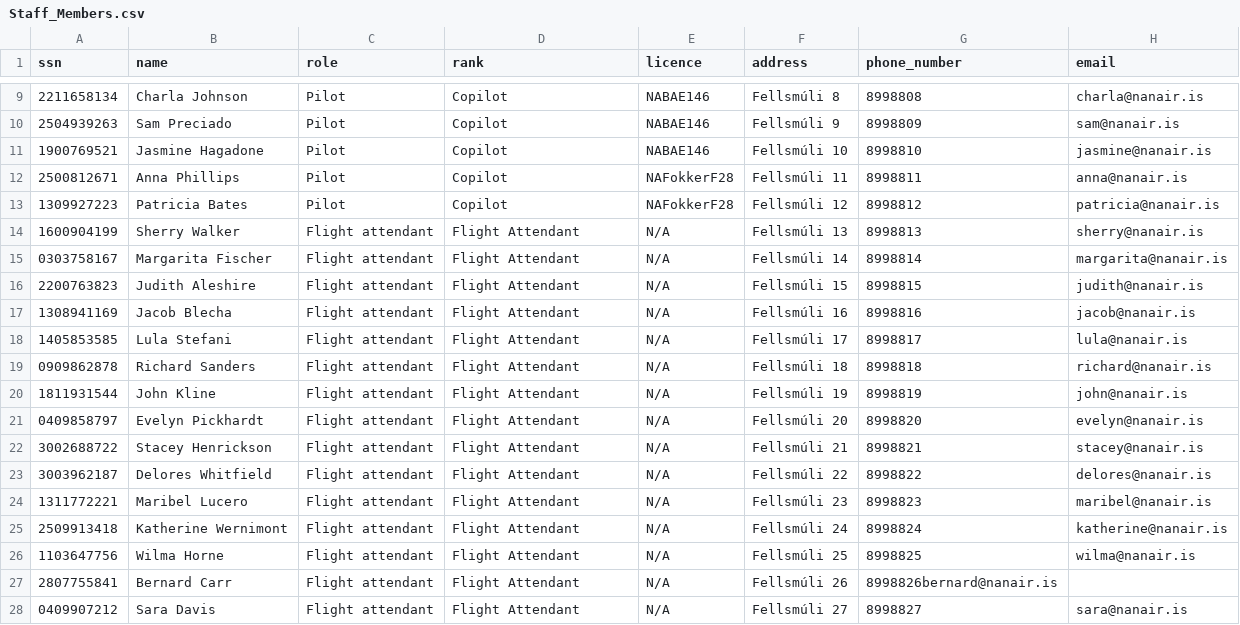
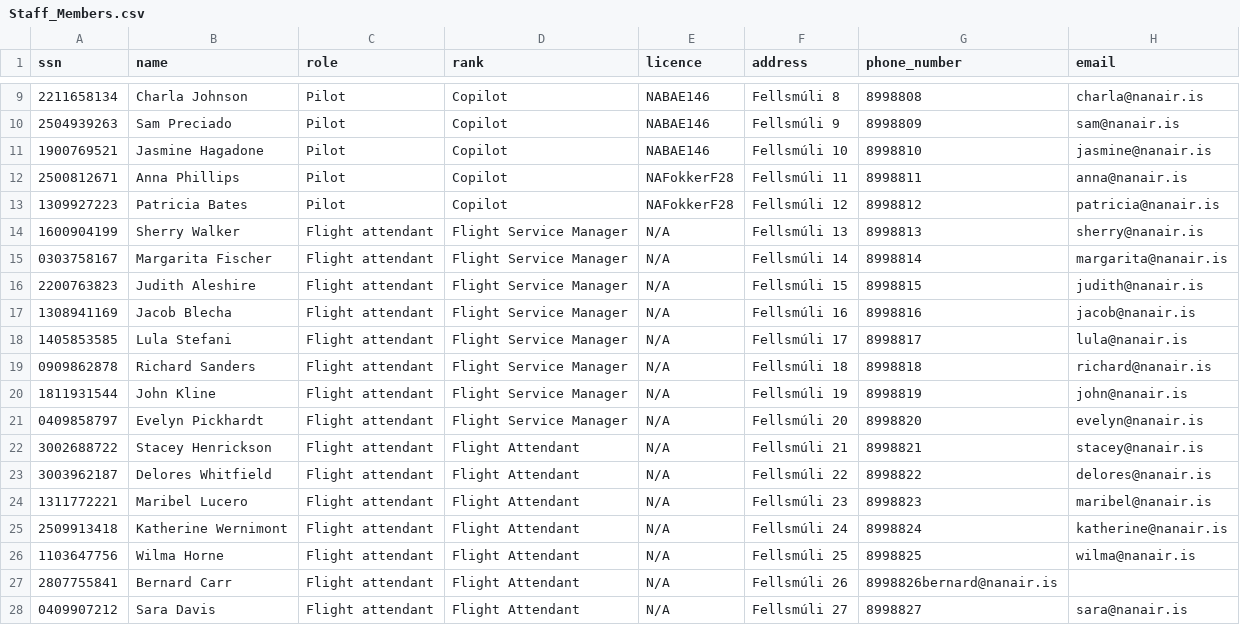
Before and after one commit to svana00/NaN-Air-code, a CSV file: csv_files/Staff_Members.csv, drawn as a sheet; only a part is shown, gaps mark what is left out.

Commit message:
push it

```diff
--- a/csv_files/Staff_Members.csv
+++ b/csv_files/Staff_Members.csv
@@ -13,10 +13,10 @@ ssn,name,role,rank,licence,address,phone_number,email
 1309927223,Patricia Bates,Pilot,Copilot,NAFokkerF28,Fellsmúli 12,8998812,patricia@nanair.is
-1600904199,Sherry Walker,Flight attendant,Flight Attendant,N/A,Fellsmúli 13,8998813,sherry@nanair.is
-0303758167,Margarita Fischer,Flight attendant,Flight Attendant,N/A,Fellsmúli 14,8998814,margarita@nanair.is
-2200763823,Judith Aleshire,Flight attendant,Flight Attendant,N/A,Fellsmúli 15,8998815,judith@nanair.is
-1308941169,Jacob Blecha,Flight attendant,Flight Attendant,N/A,Fellsmúli 16,8998816,jacob@nanair.is
-1405853585,Lula Stefani,Flight attendant,Flight Attendant,N/A,Fellsmúli 17,8998817,lula@nanair.is
-0909862878,Richard Sanders,Flight attendant,Flight Attendant,N/A,Fellsmúli 18,8998818,richard@nanair.is
-1811931544,John Kline,Flight attendant,Flight Attendant,N/A,Fellsmúli 19,8998819,john@nanair.is
-0409858797,Evelyn Pickhardt,Flight attendant,Flight Attendant,N/A,Fellsmúli 20,8998820,evelyn@nanair.is
+1600904199,Sherry Walker,Flight attendant,Flight Service Manager,N/A,Fellsmúli 13,8998813,sherry@nanair.is
+0303758167,Margarita Fischer,Flight attendant,Flight Service Manager,N/A,Fellsmúli 14,8998814,margarita@nanair.is
+2200763823,Judith Aleshire,Flight attendant,Flight Service Manager,N/A,Fellsmúli 15,8998815,judith@nanair.is
+1308941169,Jacob Blecha,Flight attendant,Flight Service Manager,N/A,Fellsmúli 16,8998816,jacob@nanair.is
+1405853585,Lula Stefani,Flight attendant,Flight Service Manager,N/A,Fellsmúli 17,8998817,lula@nanair.is
+0909862878,Richard Sanders,Flight attendant,Flight Service Manager,N/A,Fellsmúli 18,8998818,richard@nanair.is
+1811931544,John Kline,Flight attendant,Flight Service Manager,N/A,Fellsmúli 19,8998819,john@nanair.is
+0409858797,Evelyn Pickhardt,Flight attendant,Flight Service Manager,N/A,Fellsmúli 20,8998820,evelyn@nanair.is
 3002688722,Stacey Henrickson,Flight attendant,Flight Attendant,N/A,Fellsmúli 21,8998821,stacey@nanair.is
```
